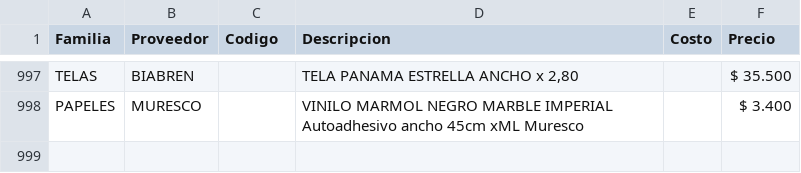
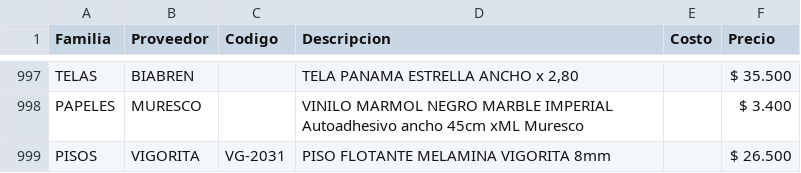
Before and after one commit to SkyfuN23/ListaPrecios, a CSV file: productos.csv, drawn as a sheet; only a part is shown, gaps mark what is left out.

Commit message:
Actualizacion base datos

```diff
--- a/productos.csv
+++ b/productos.csv
@@ -998 +998,2 @@ TELAS;BIABREN;;TELA PANAMA ESTRELLA ANCHO x 2,80;;$ 35.500
 PAPELES;MURESCO;;VINILO MARMOL NEGRO MARBLE IMPERIAL Autoadhesivo ancho 45cm xML  Muresco;;$ 3.400
+PISOS;VIGORITA;VG-2031;PISO FLOTANTE MELAMINA VIGORITA 8mm;;$ 26.500
```
